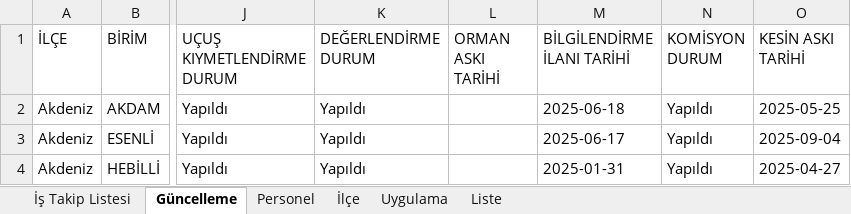
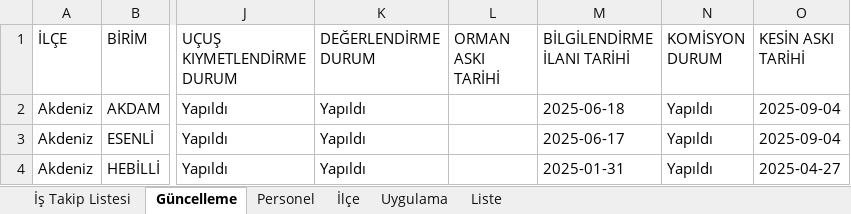
Before and after one commit to gokhangeo/mersinistakip, an Excel workbook: istakip.xlsx, sheet Güncelleme, drawn as a sheet; only a part is shown, gaps mark what is left out; values as stored, in another font and other column widths than the file's, no borders; the diff names each change by its address in the sheet, - before the commit and + after, or states it on an @@ line.

Commit message:
İş Takip Güncellemesi - 11.01.2026 17:04:05

```diff
--- a/istakip.xlsx (sheet Güncelleme)
+++ b/istakip.xlsx (sheet Güncelleme)
-O2 (KESİN ASKI TARİHİ): 2025-05-25
+O2 (KESİN ASKI TARİHİ): 2025-09-04
```
